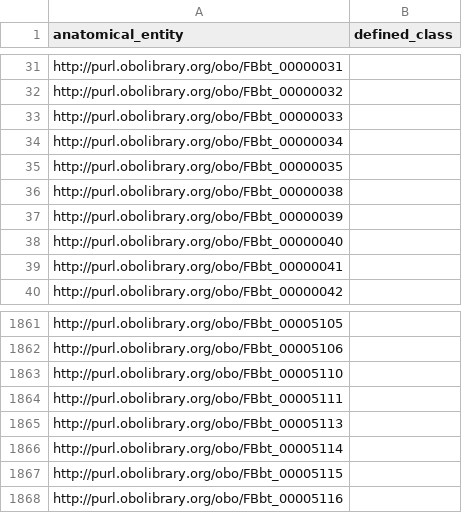
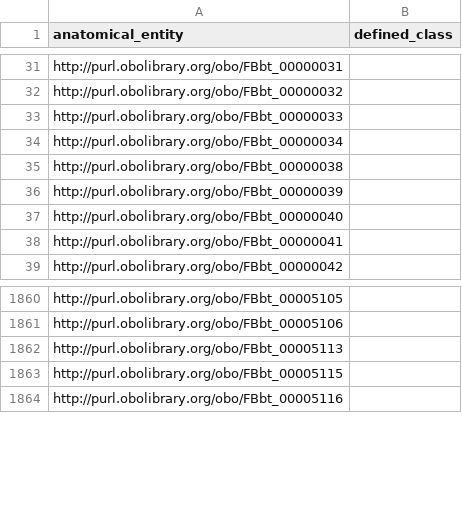
Before and after one commit to monarch-initiative/uphenotizer, a TSV file: output/patterns/abnormalAnatomicalEntity.tsv, drawn as a sheet; only a part is shown, gaps mark what is left out; the diff names each change by its address in the sheet, - before the commit and + after, or states it on an @@ line.

Commit message:
Regenerate release: merged FBbt-GO duplicates, entity links, taxon, subsets, usage notes

```diff
--- a/output/patterns/abnormalAnatomicalEntity.tsv
+++ b/output/patterns/abnormalAnatomicalEntity.tsv
-row 35: http://purl.obolibrary.org/obo/FBbt_00000035
-row 1863: http://purl.obolibrary.org/obo/FBbt_00005110
-row 1864: http://purl.obolibrary.org/obo/FBbt_00005111
-row 1866: http://purl.obolibrary.org/obo/FBbt_00005114
```
Also changed, not shown: output/patterns/abnormallyIncreasedNumberOfAnatomicalEntity.tsv, 12 other files.
